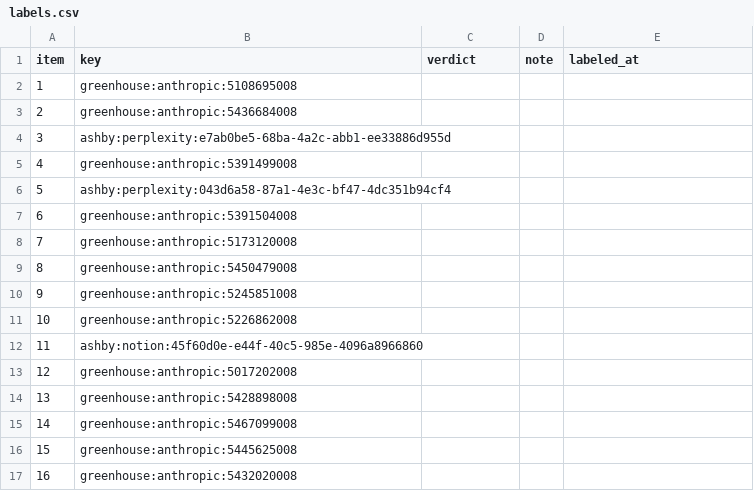
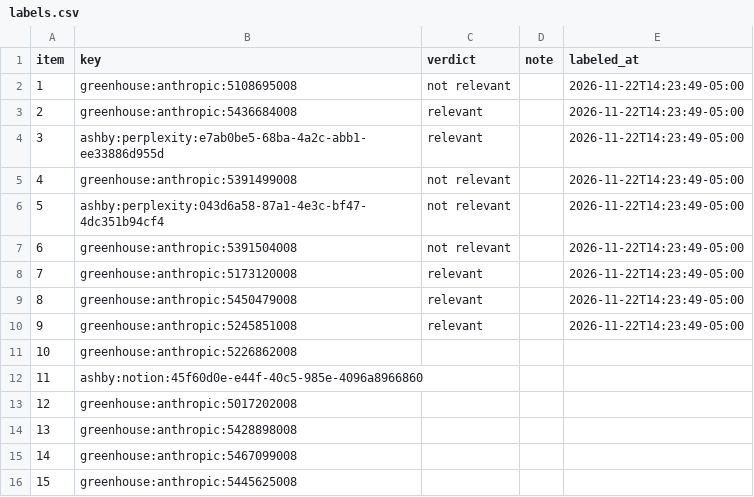
Before and after one commit to nikbearbrown/info-7375-prompt-engineering-for-generative-ai, a CSV file: fall-2026/rayudu-h/js3-filter-tool-score/audit/labels.csv, drawn as a sheet; only a part is shown; the shorter side is filled out with more unchanged rows.

```diff
--- a/fall-2026/rayudu-h/js3-filter-tool-score/audit/labels.csv
+++ b/fall-2026/rayudu-h/js3-filter-tool-score/audit/labels.csv
@@ -1,11 +1,11 @@
 item,key,verdict,note,labeled_at
-1,greenhouse:anthropic:5108695008,,,
-2,greenhouse:anthropic:5436684008,,,
-3,ashby:perplexity:e7ab0be5-68ba-4a2c-abb1-ee33886d955d,,,
-4,greenhouse:anthropic:5391499008,,,
-5,ashby:perplexity:043d6a58-87a1-4e3c-bf47-4dc351b94cf4,,,
-6,greenhouse:anthropic:5391504008,,,
-7,greenhouse:anthropic:5173120008,,,
-8,greenhouse:anthropic:5450479008,,,
-9,greenhouse:anthropic:5245851008,,,
+1,greenhouse:anthropic:5108695008,not relevant,,2026-11-22T14:23:49-05:00
+2,greenhouse:anthropic:5436684008,relevant,,2026-11-22T14:23:49-05:00
+3,ashby:perplexity:e7ab0be5-68ba-4a2c-abb1-ee33886d955d,relevant,,2026-11-22T14:23:49-05:00
+4,greenhouse:anthropic:5391499008,not relevant,,2026-11-22T14:23:49-05:00
+5,ashby:perplexity:043d6a58-87a1-4e3c-bf47-4dc351b94cf4,not relevant,,2026-11-22T14:23:49-05:00
+6,greenhouse:anthropic:5391504008,not relevant,,2026-11-22T14:23:49-05:00
+7,greenhouse:anthropic:5173120008,relevant,,2026-11-22T14:23:49-05:00
+8,greenhouse:anthropic:5450479008,relevant,,2026-11-22T14:23:49-05:00
+9,greenhouse:anthropic:5245851008,relevant,,2026-11-22T14:23:49-05:00
 10,greenhouse:anthropic:5226862008,,,
```
Also changed, not shown: 1 other file.
